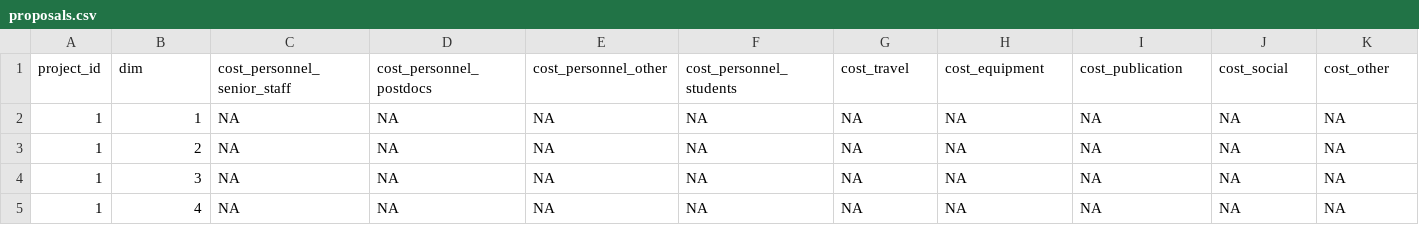
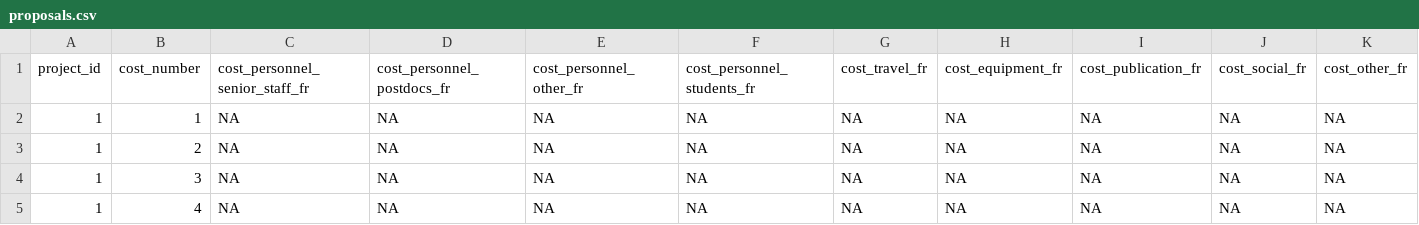
Before and after one commit to Global-Health-Engineering/ethord, a CSV file: data-raw/proposals.csv, drawn as a sheet; only a part is shown; the diff covers the shown part only; the diff names each change by its address in the sheet, - before the commit and + after, or states it on an @@ line.

```diff
--- a/data-raw/proposals.csv
+++ b/data-raw/proposals.csv
-B1: dim
+B1: cost_number
-C1: cost_personnel_senior_staff
+C1: cost_personnel_senior_staff_fr
-D1: cost_personnel_postdocs
+D1: cost_personnel_postdocs_fr
-E1: cost_personnel_other
+E1: cost_personnel_other_fr
-F1: cost_personnel_students
+F1: cost_personnel_students_fr
-G1: cost_travel
+G1: cost_travel_fr
-H1: cost_equipment
+H1: cost_equipment_fr
-I1: cost_publication
+I1: cost_publication_fr
-J1: cost_social
+J1: cost_social_fr
-K1: cost_other
+K1: cost_other_fr
```
Also changed, not shown: 1 edited cell elsewhere in this file, inst/extdata/proposals.csv, 44 other files.
